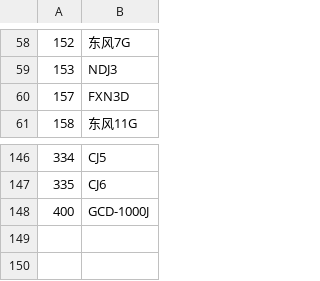
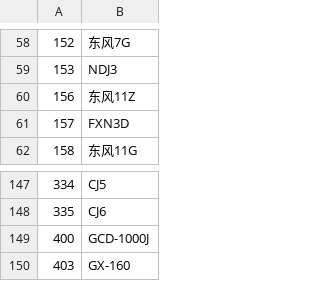
Before and after one commit to undef-i/LBJ_Console, a CSV file: assets/loco_type_info.csv, drawn as a sheet; only a part is shown, gaps mark what is left out; the diff names each change by its address in the sheet, - before the commit and + after, or states it on an @@ line.

Commit message:
add loco_type DF11Z,GX-160

```diff
--- a/assets/loco_type_info.csv
+++ b/assets/loco_type_info.csv
+row 60: 156 | 东风11Z
+row 150: 403 | GX-160
```
